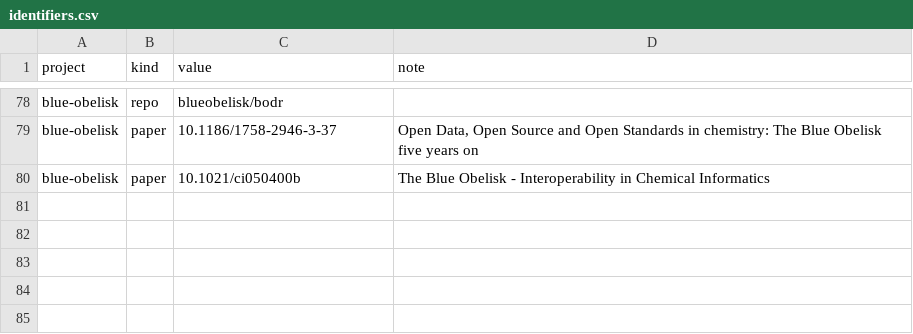
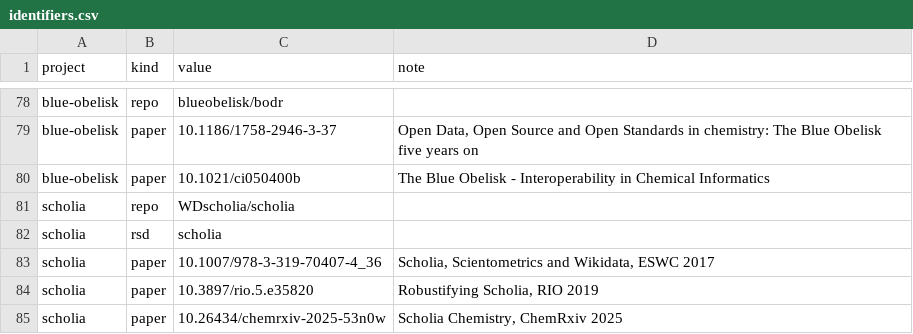
Before and after one commit to TGX-UM/tgx-outputs, a CSV file: config/identifiers.csv, drawn as a sheet; only a part is shown, gaps mark what is left out; the diff names each change by its address in the sheet, - before the commit and + after, or states it on an @@ line.

Commit message:
Track Scholia, and catch the rename that would hide it moving
Scholia builds scholarly profile pages from Wikidata. Egon Willighagen is #2
of 41 contributors with 697 commits, one of three repo admins, and an author
on both papers the project itself asks to be cited -- co-maintenance the
dashboard's scope already covers.

The canonical repo is WDscholia/scholia. fnielsen/scholia still resolves and
answers as WDscholia/scholia with fork=false, so it is a worse trap than
pybacting: the fork check cannot see it and only nameWithOwner gives it away.
github_graphql fetched that field and never compared it, so a row naming a
moved repository collected happily forever. It now degrades, and the test
fails without the guard.

Papers are the two the README and CITATION.cff name, plus Scholia Chemistry,
which Egon leads. Left out with reasons in exclusions.csv: two DOIs that are a
grant proposal and a trade-magazine piece, and the PyPI and npm names, which
belong to an unrelated marking-aid library and a markdown previewer -- Scholia
publishes to no registry at all.

No services.csv row: build.py dedupes links and services on URL and links win,
so it would have been invisible, and Toolforge is Wikimedia-hosted rather than
department-run.

```diff
--- a/config/identifiers.csv
+++ b/config/identifiers.csv
+row 81: scholia | repo | WDscholia/scholia
+row 82: scholia | rsd | scholia
+row 83: scholia | paper | 10.1007/978-3-319-70407-4_36 | Scholia, Scientometrics and Wikidata, ESWC 2017
+row 84: scholia | paper | 10.3897/rio.5.e35820 | Robustifying Scholia, RIO 2019
+row 85: scholia | paper | 10.26434/chemrxiv-2025-53n0w | Scholia Chemistry, ChemRxiv 2025
```
Also changed, not shown: config/links.csv, config/projects.csv, 5 other files.
